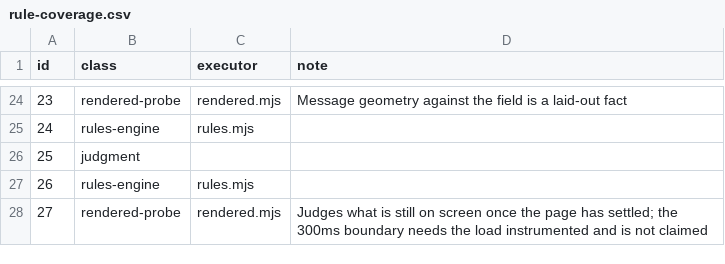
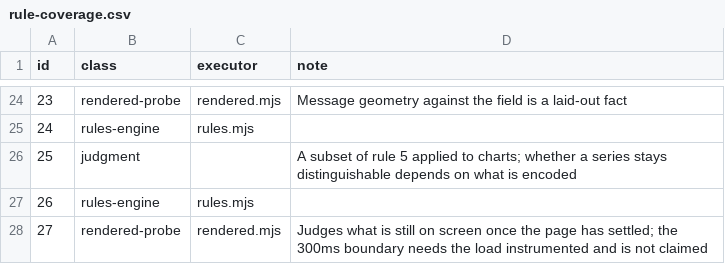
Before and after one commit to MariusYvard/NullToHero, a CSV file: tools/data/rule-coverage.csv, drawn as a sheet; only a part is shown, gaps mark what is left out; the diff covers the shown part only.

```diff
--- a/tools/data/rule-coverage.csv
+++ b/tools/data/rule-coverage.csv
@@ -25,3 +25,3 @@ id,class,executor,note
 24,rules-engine,rules.mjs,
-25,judgment,,
+25,judgment,,A subset of rule 5 applied to charts; whether a series stays distinguishable depends on what is encoded
 26,rules-engine,rules.mjs,
```
Also changed, not shown: 18 edited cells elsewhere in this file, 26 other files.
